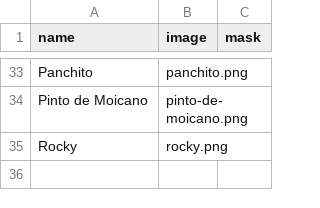
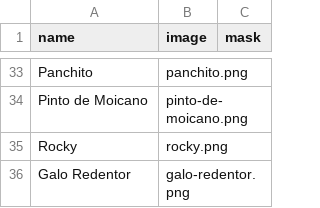
Before and after one commit to williamd1k0/rgbot, a CSV file: data/roosters-canon.csv, drawn as a sheet; only a part is shown, gaps mark what is left out; the diff names each change by its address in the sheet, - before the commit and + after, or states it on an @@ line.

Commit message:
Add galo redentor and remove useless ui sample

```diff
--- a/data/roosters-canon.csv
+++ b/data/roosters-canon.csv
+row 36: Galo Redentor | galo-redentor.png
```
Also changed, not shown: 2 other files.
